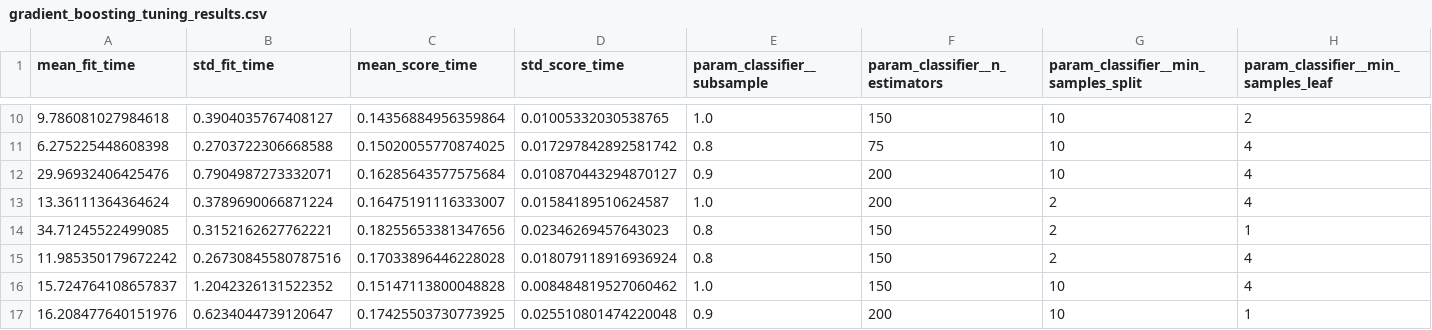
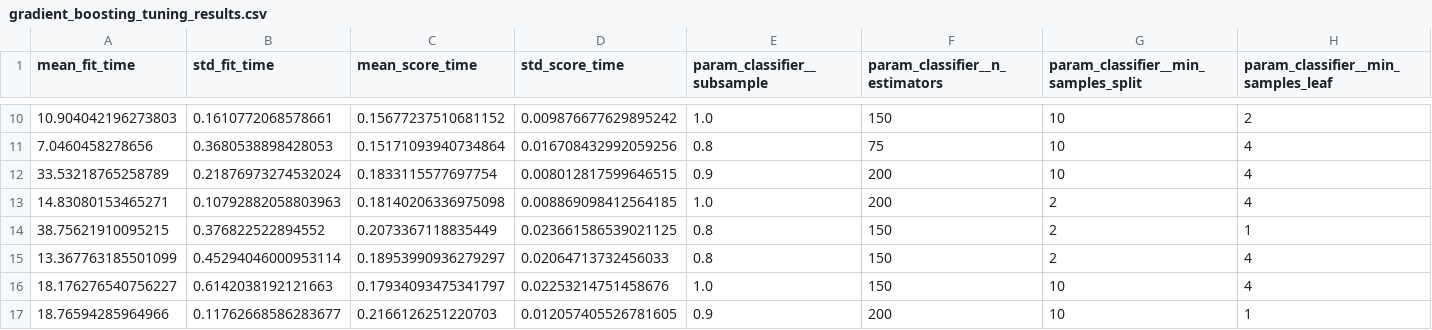
Before and after one commit to Mathu-code/Obesity-Risk-Intelligence-System, a CSV file: reports/generated/gradient_boosting_tuning_results.csv, drawn as a sheet; only a part is shown, gaps mark what is left out; the diff covers the shown part only; the diff names each change by its address in the sheet, - before the commit and + after, or states it on an @@ line.

```diff
--- a/reports/generated/gradient_boosting_tuning_results.csv
+++ b/reports/generated/gradient_boosting_tuning_results.csv
-A10 (mean_fit_time): 9.786081027984618
+A10 (mean_fit_time): 10.904042196273803
-B10 (std_fit_time): 0.3904035767408127
+B10 (std_fit_time): 0.1610772068578661
-C10 (mean_score_time): 0.14356884956359864
+C10 (mean_score_time): 0.15677237510681152
-D10 (std_score_time): 0.01005332030538765
+D10 (std_score_time): 0.009876677629895242
-A11 (mean_fit_time): 6.275225448608398
+A11 (mean_fit_time): 7.0460458278656
-B11 (std_fit_time): 0.2703722306668588
+B11 (std_fit_time): 0.3680538898428053
-C11 (mean_score_time): 0.15020055770874025
+C11 (mean_score_time): 0.15171093940734864
-D11 (std_score_time): 0.017297842892581742
+D11 (std_score_time): 0.016708432992059256
-A12 (mean_fit_time): 29.96932406425476
+A12 (mean_fit_time): 33.53218765258789
-B12 (std_fit_time): 0.7904987273332071
+B12 (std_fit_time): 0.21876973274532024
-C12 (mean_score_time): 0.16285643577575684
+C12 (mean_score_time): 0.1833115577697754
-D12 (std_score_time): 0.010870443294870127
+D12 (std_score_time): 0.008012817599646515
-A13 (mean_fit_time): 13.36111364364624
+A13 (mean_fit_time): 14.83080153465271
-B13 (std_fit_time): 0.3789690066871224
+B13 (std_fit_time): 0.10792882058803963
-C13 (mean_score_time): 0.16475191116333007
+C13 (mean_score_time): 0.18140206336975098
-D13 (std_score_time): 0.01584189510624587
+D13 (std_score_time): 0.008869098412564185
-A14 (mean_fit_time): 34.71245522499085
+A14 (mean_fit_time): 38.75621910095215
-B14 (std_fit_time): 0.3152162627762221
+B14 (std_fit_time): 0.376822522894552
-C14 (mean_score_time): 0.18255653381347656
+C14 (mean_score_time): 0.2073367118835449
-D14 (std_score_time): 0.02346269457643023
+D14 (std_score_time): 0.023661586539021125
-A15 (mean_fit_time): 11.985350179672242
+A15 (mean_fit_time): 13.367763185501099
-B15 (std_fit_time): 0.26730845580787516
+B15 (std_fit_time): 0.45294046000953114
-C15 (mean_score_time): 0.17033896446228028
+C15 (mean_score_time): 0.18953990936279297
-D15 (std_score_time): 0.018079118916936924
+D15 (std_score_time): 0.02064713732456033
-A16 (mean_fit_time): 15.724764108657837
+A16 (mean_fit_time): 18.176276540756227
-B16 (std_fit_time): 1.2042326131522352
+B16 (std_fit_time): 0.6142038192121663
-C16 (mean_score_time): 0.15147113800048828
+C16 (mean_score_time): 0.17934093475341797
-D16 (std_score_time): 0.008484819527060462
+D16 (std_score_time): 0.02253214751458676
-A17 (mean_fit_time): 16.208477640151976
+A17 (mean_fit_time): 18.76594285964966
-B17 (std_fit_time): 0.6234044739120647
+B17 (std_fit_time): 0.11762668586283677
-C17 (mean_score_time): 0.17425503730773925
+C17 (mean_score_time): 0.2166126251220703
-D17 (std_score_time): 0.025510801474220048
+D17 (std_score_time): 0.012057405526781605
```
Also changed, not shown: 48 edited cells elsewhere in this file, reports/generated/local_shap_explanation.csv, reports/generated/random_forest_tuning_results.csv, 8 other files.
